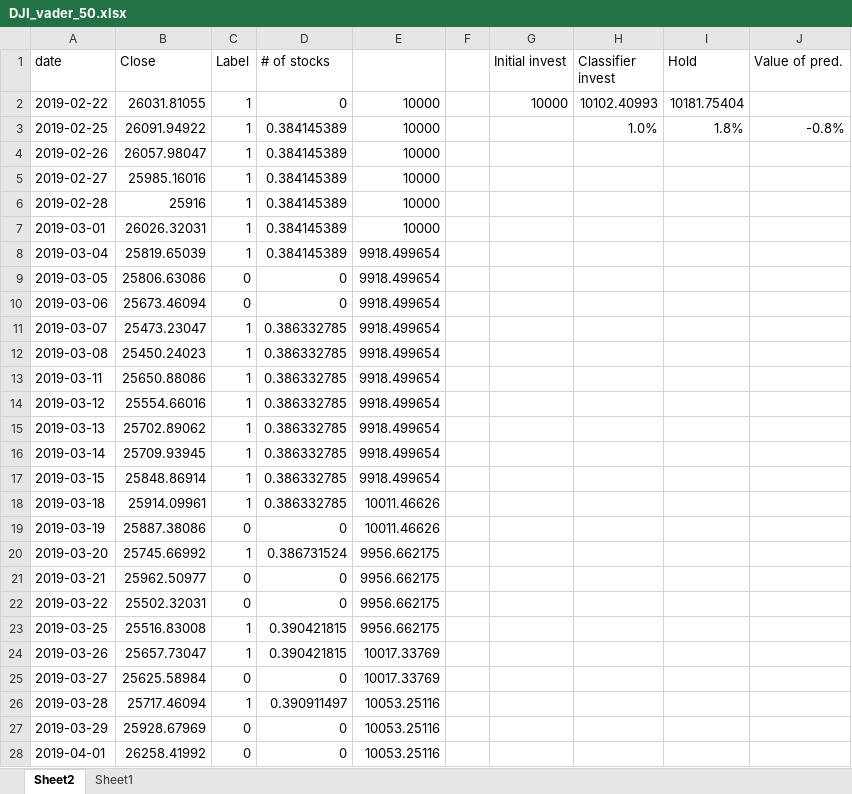
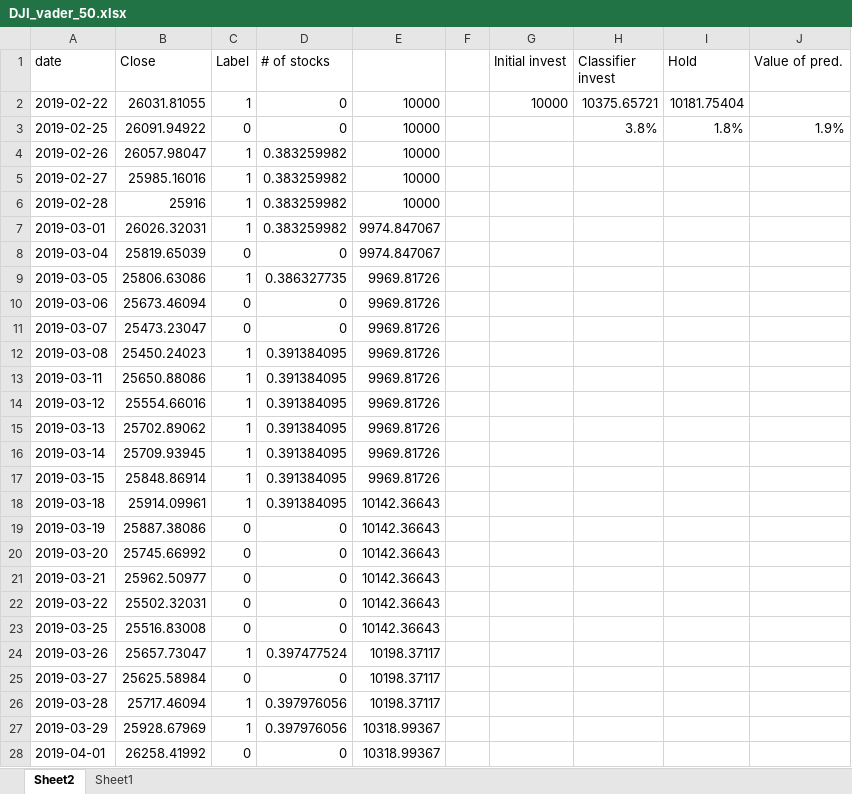
Before and after one commit to falkenovergaard/TA_Exam, an Excel workbook: ML_Data/first_50_dates/Calcs/DJI_vader_50.xlsx, sheet Sheet2, drawn as a sheet; only a part is shown; values as stored, in another font and other column widths than the file's, no borders; table styles not drawn; the diff covers the shown part only; the diff names each change by its address in the sheet, - before the commit and + after, or states it on an @@ line.

```diff
--- a/ML_Data/first_50_dates/Calcs/DJI_vader_50.xlsx (sheet Sheet2)
+++ b/ML_Data/first_50_dates/Calcs/DJI_vader_50.xlsx (sheet Sheet2)
-H2 (Classifier invest): 10102.40993
+H2 (Classifier invest): 10375.65721
-C3 (Label): 1
+C3 (Label): 0
-D3 (# of stocks): 0.384145389
+D3 (# of stocks): 0
-H3 (Classifier invest): 1.0%
+H3 (Classifier invest): 3.8%
-J3 (Value of pred.): -0.8%
+J3 (Value of pred.): 1.9%
-D4:D7 (# of stocks): 0.384145389
+D4:D7 (# of stocks): 0.383259982
-E7: 10000
+E7: 9974.847067
-C8 (Label): 1
+C8 (Label): 0
-D8 (# of stocks): 0.384145389
+D8 (# of stocks): 0
-E8: 9918.499654
+E8: 9974.847067
-C9 (Label): 0
+C9 (Label): 1
-D9 (# of stocks): 0
+D9 (# of stocks): 0.386327735
-E9:E17: 9918.499654
+E9:E17: 9969.81726
-C11 (Label): 1
+C11 (Label): 0
-D11 (# of stocks): 0.386332785
+D11 (# of stocks): 0
-D12:D18 (# of stocks): 0.386332785
+D12:D18 (# of stocks): 0.391384095
-E18:E19: 10011.46626
+E18:E19: 10142.36643
-C20 (Label): 1
+C20 (Label): 0
-D20 (# of stocks): 0.386731524
+D20 (# of stocks): 0
-E20:E23: 9956.662175
+E20:E23: 10142.36643
-C23 (Label): 1
+C23 (Label): 0
-D23 (# of stocks): 0.390421815
+D23 (# of stocks): 0
-D24 (# of stocks): 0.390421815
+D24 (# of stocks): 0.397477524
-E24:E25: 10017.33769
+E24:E25: 10198.37117
-D26 (# of stocks): 0.390911497
+D26 (# of stocks): 0.397976056
-E26: 10053.25116
+E26: 10198.37117
-C27 (Label): 0
+C27 (Label): 1
-D27 (# of stocks): 0
+D27 (# of stocks): 0.397976056
-E27:E28: 10053.25116
+E27:E28: 10318.99367
```
Also changed, not shown: 56 edited cells elsewhere in this sheet, ML_Data/first_50_dates/Calcs/BTC_neg_50.xlsx, ML_Data/first_50_dates/Calcs/BTC_pos_50.xlsx, 7 other files.
